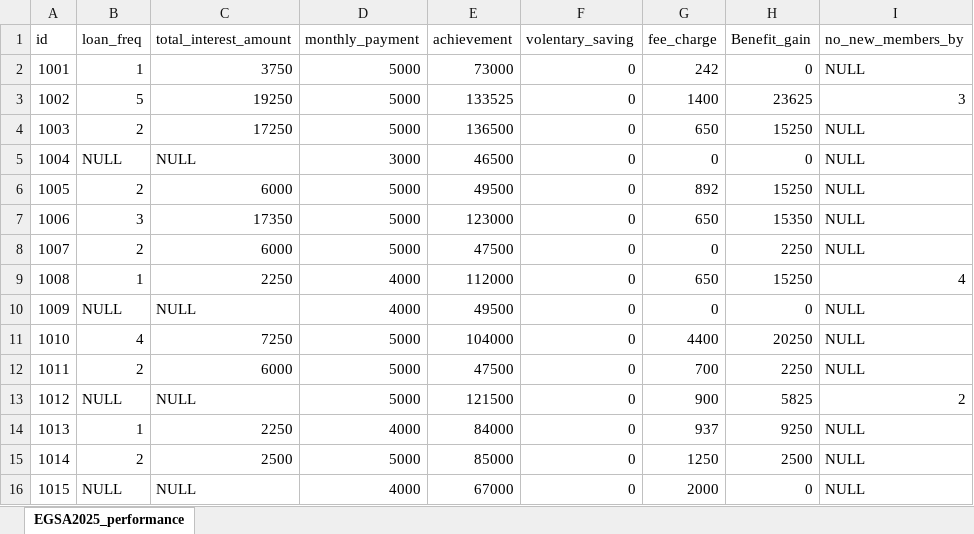
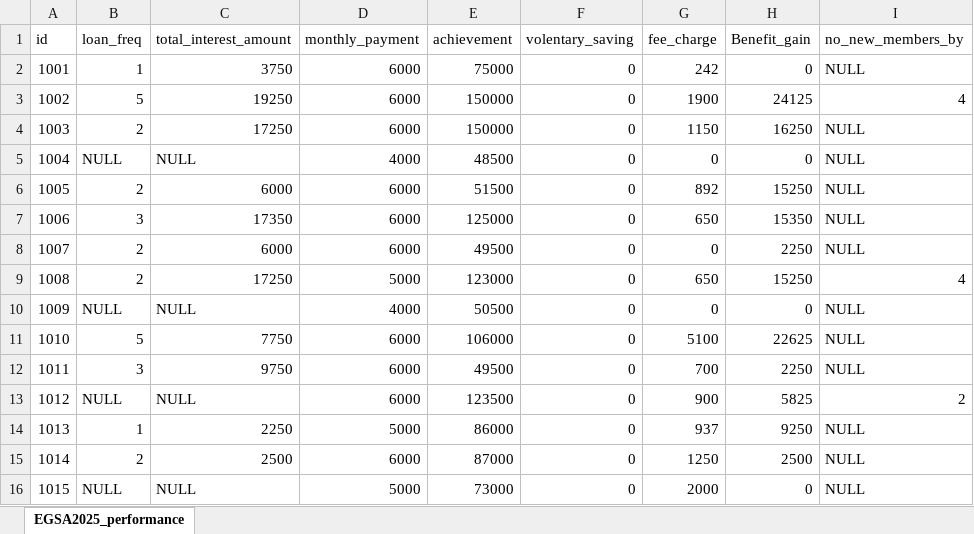
Before and after one commit to Walfaanaa/EGSA2025_performance, an Excel workbook: EGSA2025_performance.xlsx, sheet EGSA2025_performance, drawn as a sheet; only a part is shown; values as stored, in another font and other column widths than the file's, no borders; removed rows and columns are numbered as before the commit, all else as after; the diff covers the shown part only; the diff names each change by its address in the sheet, - before the commit and + after, or states it on an @@ line.

Commit message:
Add files via upload

```diff
--- a/EGSA2025_performance.xlsx (sheet EGSA2025_performance)
+++ b/EGSA2025_performance.xlsx (sheet EGSA2025_performance)
-D2:D4 (monthly_payment): 5000
+D2:D4 (monthly_payment): 6000
-E2 (achievement): 73000
+E2 (achievement): 75000
-E3 (achievement): 133525
+E3 (achievement): 150000
-G3 (fee_charge): 1400
+G3 (fee_charge): 1900
-H3 (Benefit_gain): 23625
+H3 (Benefit_gain): 24125
-I3 (no_new_members_by): 3
+I3 (no_new_members_by): 4
-E4 (achievement): 136500
+E4 (achievement): 150000
-G4 (fee_charge): 650
+G4 (fee_charge): 1150
-H4 (Benefit_gain): 15250
+H4 (Benefit_gain): 16250
-D5 (monthly_payment): 3000
+D5 (monthly_payment): 4000
-E5 (achievement): 46500
+E5 (achievement): 48500
-D6:D8 (monthly_payment): 5000
+D6:D8 (monthly_payment): 6000
-E6 (achievement): 49500
+E6 (achievement): 51500
-E7 (achievement): 123000
+E7 (achievement): 125000
-E8 (achievement): 47500
+E8 (achievement): 49500
-B9 (loan_freq): 1
+B9 (loan_freq): 2
-C9 (total_interest_amount): 2250
+C9 (total_interest_amount): 17250
-D9 (monthly_payment): 4000
+D9 (monthly_payment): 5000
-E9 (achievement): 112000
+E9 (achievement): 123000
-E10 (achievement): 49500
+E10 (achievement): 50500
-row 11: 1010 | 4 | 7250 | 5000 | 104000 | 0 | 4400 | 20250 | NULL
-row 12: 1011 | 2 | 6000 | 5000 | 47500 | 0 | 700 | 2250 | NULL
+row 11: 1010 | 5 | 7750 | 6000 | 106000 | 0 | 5100 | 22625 | NULL
+row 12: 1011 | 3 | 9750 | 6000 | 49500 | 0 | 700 | 2250 | NULL
-D13 (monthly_payment): 5000
+D13 (monthly_payment): 6000
-E13 (achievement): 121500
+E13 (achievement): 123500
-D14 (monthly_payment): 4000
+D14 (monthly_payment): 5000
-E14 (achievement): 84000
+E14 (achievement): 86000
-D15 (monthly_payment): 5000
+D15 (monthly_payment): 6000
-E15 (achievement): 85000
+E15 (achievement): 87000
-D16 (monthly_payment): 4000
+D16 (monthly_payment): 5000
-E16 (achievement): 67000
+E16 (achievement): 73000
```
Also changed, not shown: 5 added rows, 3 removed rows, 7 edited cells and row numbers in column A elsewhere in this sheet.
